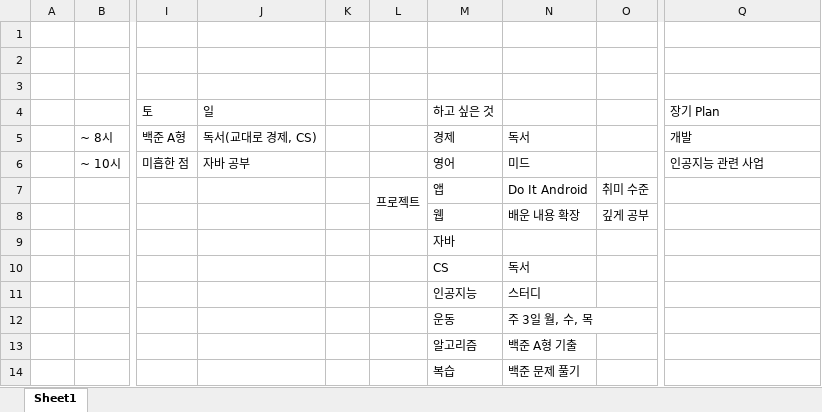
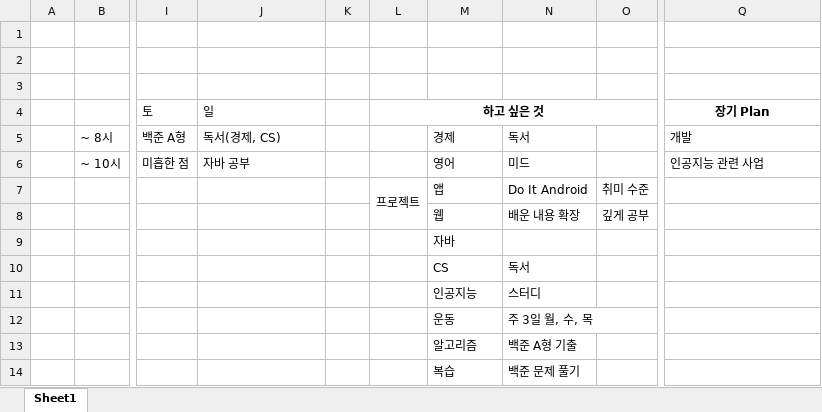
Before and after one commit to smhwang0109/TIL, an Excel workbook: Plan/황수민_SSAFY_Plan.xlsx, sheet Sheet1, drawn as a sheet; only a part is shown, gaps mark what is left out; values as stored, in another font and other column widths than the file's, no borders; the diff names each change by its address in the sheet, - before the commit and + after, or states it on an @@ line.

Commit message:
Add Plan

```diff
--- a/Plan/황수민_SSAFY_Plan.xlsx (sheet Sheet1)
+++ b/Plan/황수민_SSAFY_Plan.xlsx (sheet Sheet1)
-L4: (empty)
+L4: 하고 싶은 것
+L4:O4 merged
-M4: 하고 싶은 것
+M4: (empty)
@@ Q4 bold: off → on, alignment: left → center @@
-J5 (일): 독서(교대로 경제, CS)
+J5 (일): 독서(경제, CS)
```
Also changed, not shown: 2 other files.
